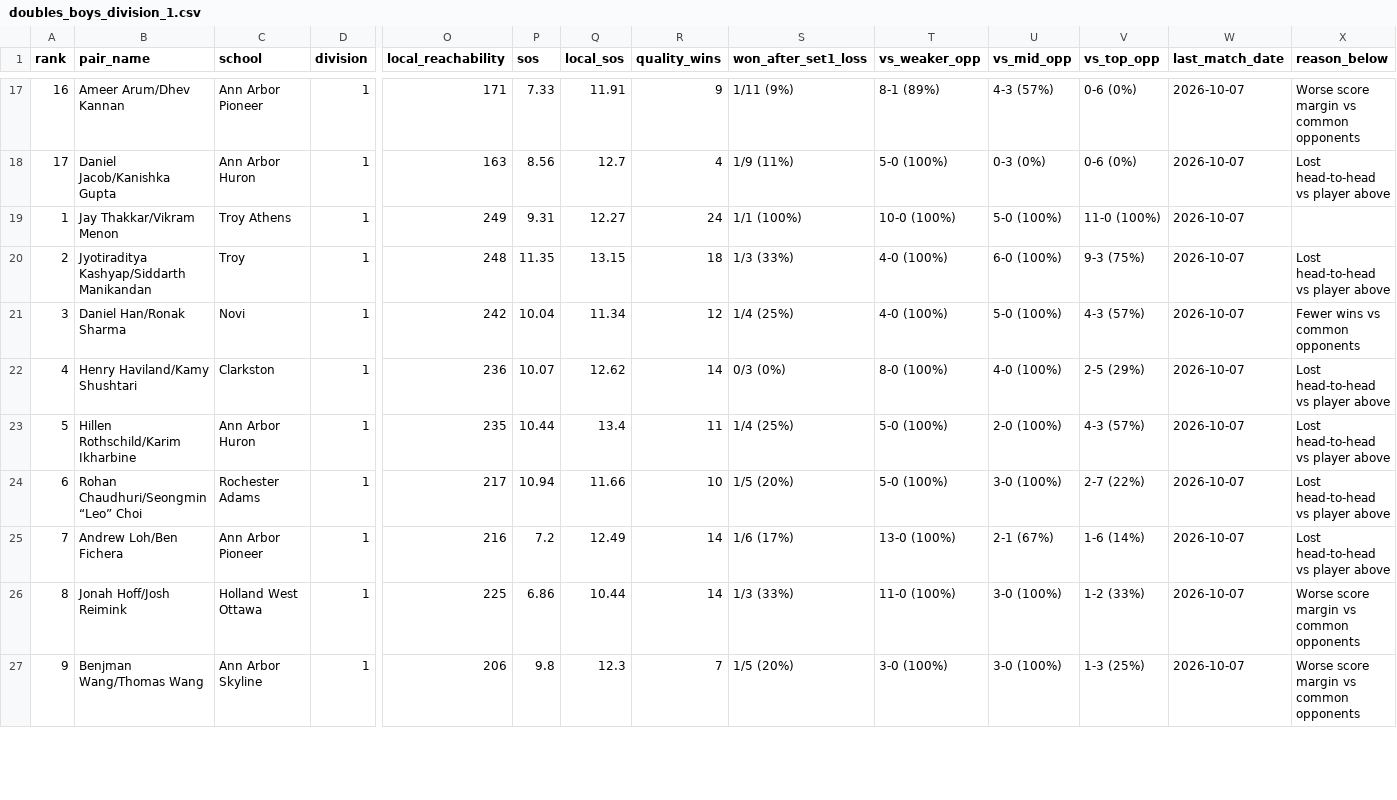
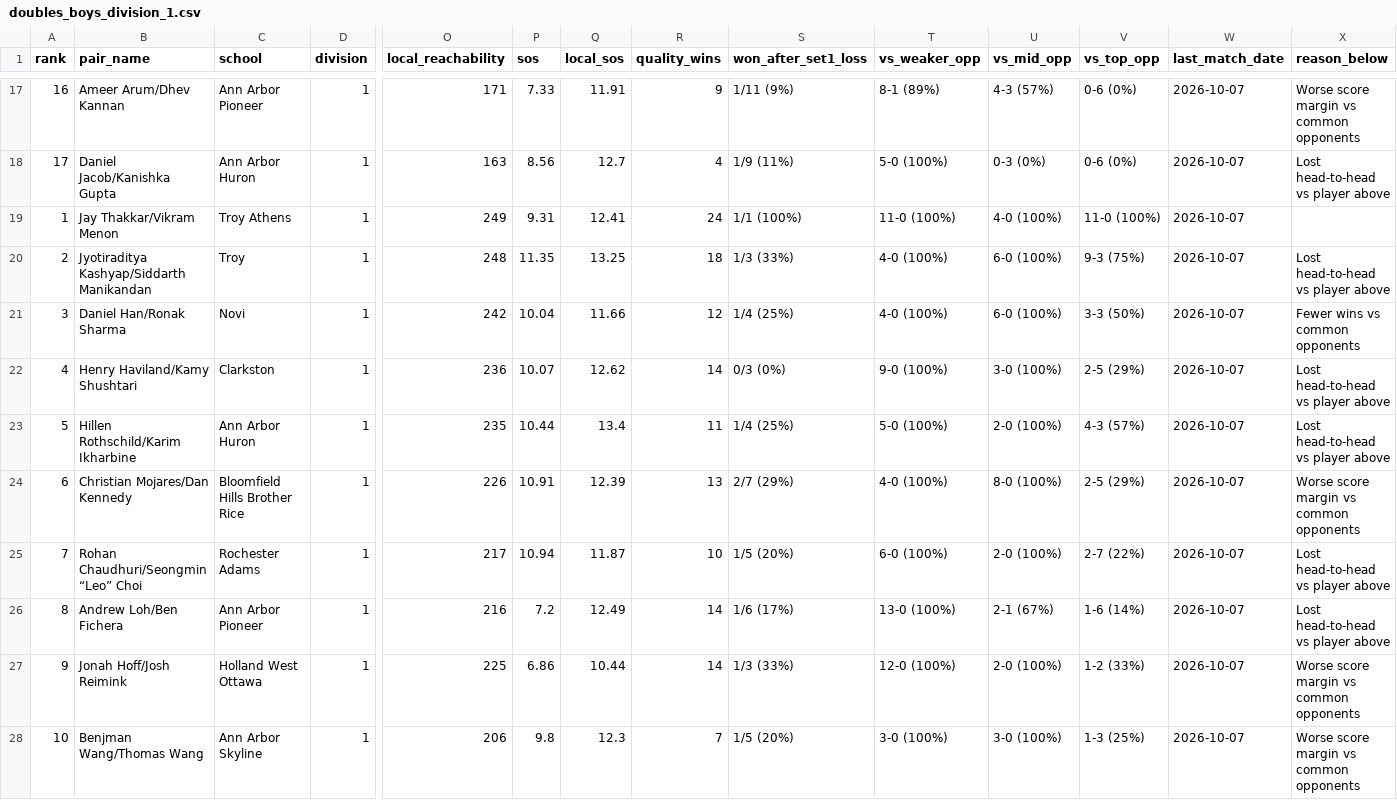
Before and after one commit to jojojoshshsh/MHSAA_tennis_seeder, a CSV file: docs/csv/doubles_boys_division_1.csv, drawn as a sheet; only a part is shown, gaps mark what is left out; addresses are those after the commit; rows hold the shown columns only; the diff covers the shown part only; the diff names each change by its address in the sheet, - before the commit and + after, or states it on an @@ line.

```diff
--- a/docs/csv/doubles_boys_division_1.csv
+++ b/docs/csv/doubles_boys_division_1.csv
-Q19 (local_sos): 12.27
+Q19 (local_sos): 12.41
-T19 (vs_weaker_opp): 10-0 (100%)
+T19 (vs_weaker_opp): 11-0 (100%)
-U19 (vs_mid_opp): 5-0 (100%)
+U19 (vs_mid_opp): 4-0 (100%)
-Q20 (local_sos): 13.15
+Q20 (local_sos): 13.25
-Q21 (local_sos): 11.34
+Q21 (local_sos): 11.66
-U21 (vs_mid_opp): 5-0 (100%)
+U21 (vs_mid_opp): 6-0 (100%)
-V21 (vs_top_opp): 4-3 (57%)
+V21 (vs_top_opp): 3-3 (50%)
-T22 (vs_weaker_opp): 8-0 (100%)
+T22 (vs_weaker_opp): 9-0 (100%)
-U22 (vs_mid_opp): 4-0 (100%)
+U22 (vs_mid_opp): 3-0 (100%)
+row 24: 6 | Christian Mojares/Dan Kennedy | Bloomfield Hills Brother Rice | 1 | 226 | 10.91 | 12.39 | 13 | 2/7 (29%) | 4-0 (100%) | 8-0 (100%) | 2-5 (29%) | 2026-10-07 | Worse score margin vs common opponents
@@ column A (rank) renumbered between rows 25 and 36 @@
-Q25 (local_sos): 11.66
+Q25 (local_sos): 11.87
-T25 (vs_weaker_opp): 5-0 (100%)
+T25 (vs_weaker_opp): 6-0 (100%)
-U25 (vs_mid_opp): 3-0 (100%)
+U25 (vs_mid_opp): 2-0 (100%)
-T27 (vs_weaker_opp): 11-0 (100%)
+T27 (vs_weaker_opp): 12-0 (100%)
-U27 (vs_mid_opp): 3-0 (100%)
+U27 (vs_mid_opp): 2-0 (100%)
```
Also changed, not shown: 11 edited cells elsewhere in this file, docs/csv/doubles_boys_division_overall.csv, docs/csv/predictions/bracket_doubles_boys_division_1_flight_2.csv, 17 other files.
